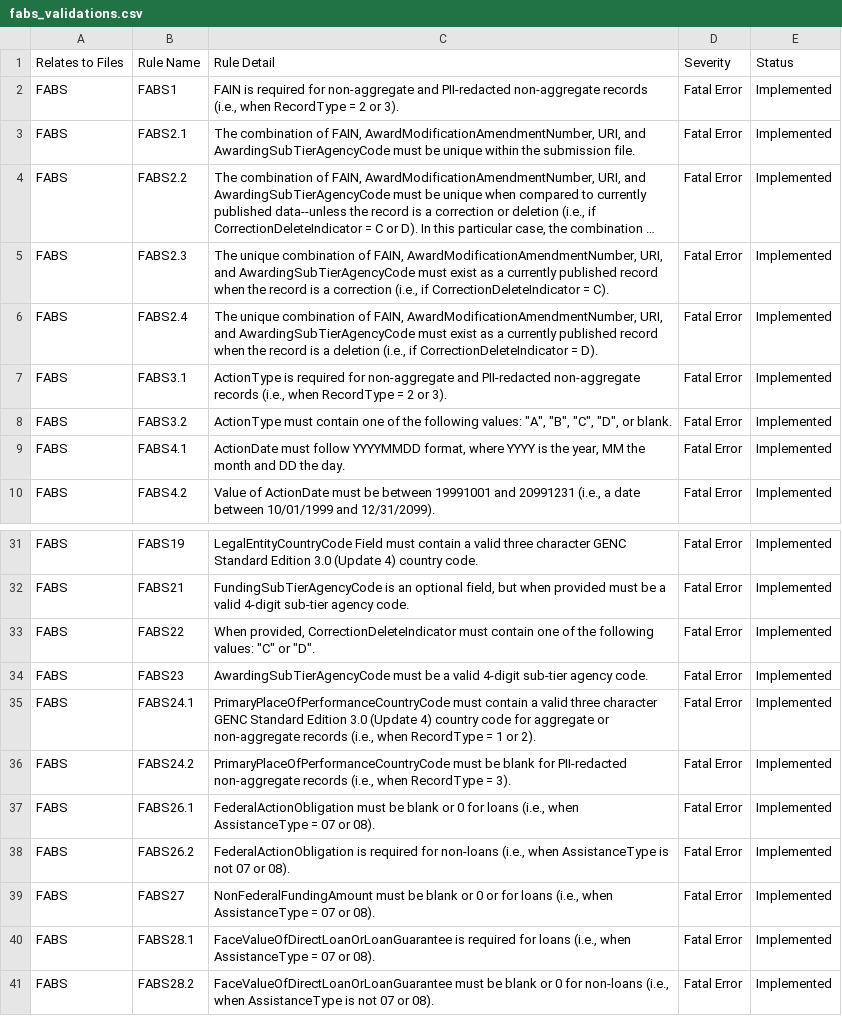
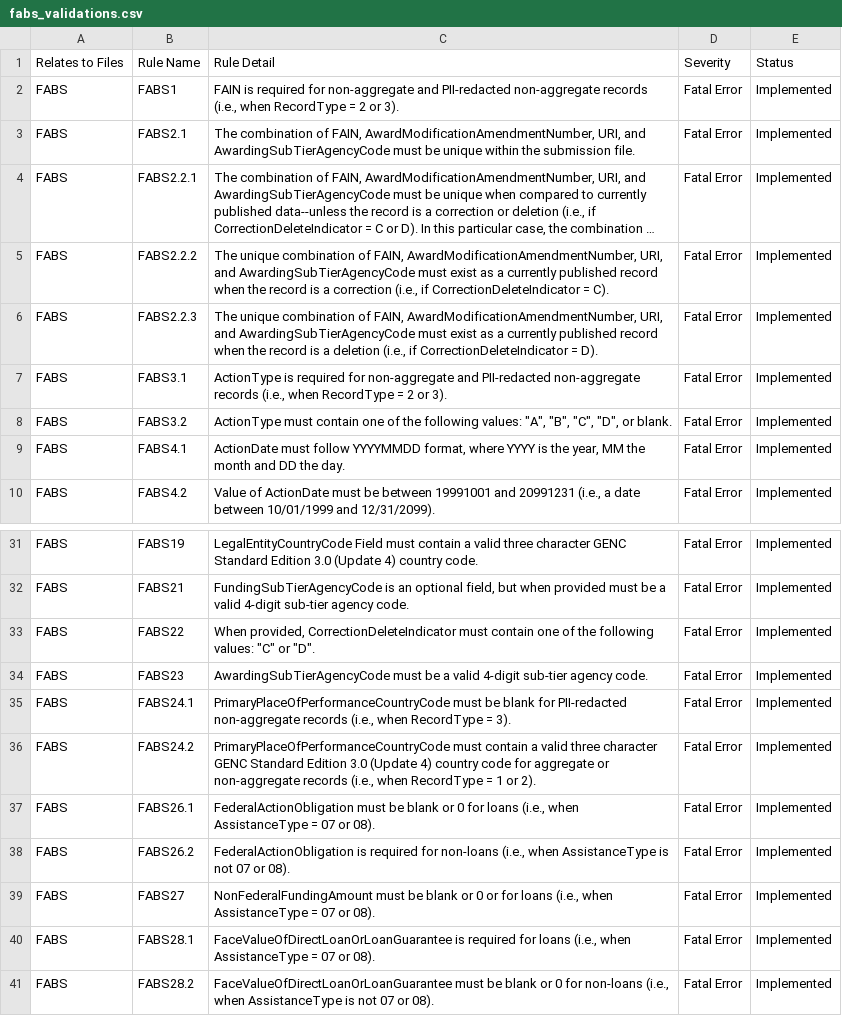
Before and after one commit to fedspendingtransparency/data-act-broker-web-app, a CSV file: src/help/fabs_validations.csv, drawn as a sheet; only a part is shown, gaps mark what is left out; long unchanged cells end in …; the diff names each change by its address in the sheet, - before the commit and + after, or states it on an @@ line.

Commit message:
Updating SQL Rules to match backend
1. Switch 24.1 and 24.2 in the Broker
2. Reassign these rules new code numbers (these should be reflected in the codes that appear in the error reports generated when these rule triggers) as follows:
FABS2.2 -> FABS2.2.1
FABS2.3 -> FABS2.2.2
FABS2.4 -> FABS2.2.3

```diff
--- a/src/help/fabs_validations.csv
+++ b/src/help/fabs_validations.csv
-B4: FABS2.2
+B4: FABS2.2.1
-B5: FABS2.3
+B5: FABS2.2.2
-B6: FABS2.4
+B6: FABS2.2.3
-C35: PrimaryPlaceOfPerformanceCountryCode must contain a valid three character GENC Standard Edition 3.0 (Update 4) country code for aggregate or non-aggregate records (i.e., when RecordType = 1 or 2).
+C35: PrimaryPlaceOfPerformanceCountryCode must be blank for PII-redacted non-aggregate records (i.e., when RecordType = 3).
-C36: PrimaryPlaceOfPerformanceCountryCode must be blank for PII-redacted non-aggregate records (i.e., when RecordType = 3).
+C36: PrimaryPlaceOfPerformanceCountryCode must contain a valid three character GENC Standard Edition 3.0 (Update 4) country code for aggregate or non-aggregate records (i.e., when RecordType = 1 or 2).
```
